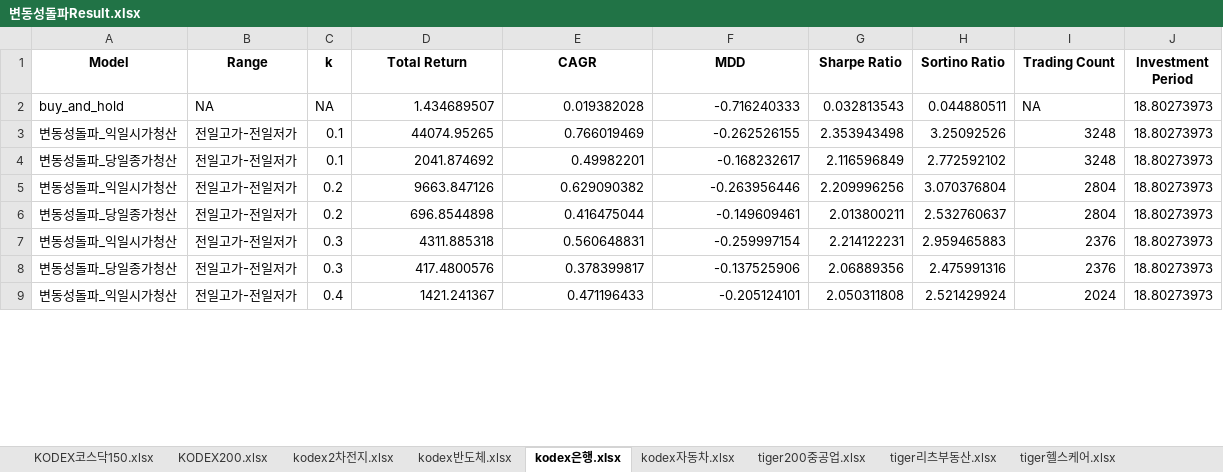
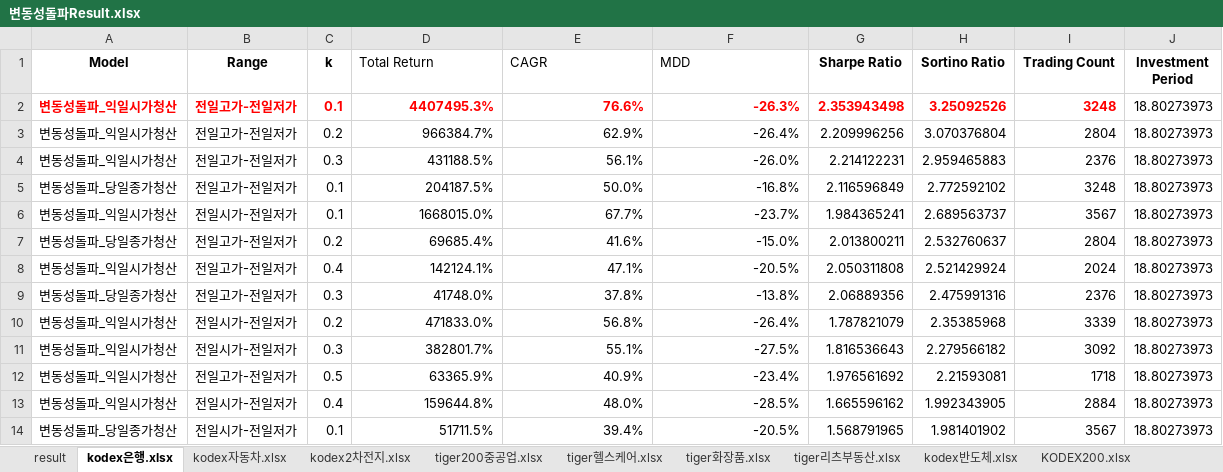
Before and after one commit to zalankr/git_folder, an Excel workbook: 변동성돌파Result.xlsx, sheet kodex은행.xlsx, drawn as a sheet; only a part is shown; values as stored, in another font and other column widths than the file's, no borders; removed rows and columns are numbered as before the commit, all else as after; the diff covers the shown part only; the diff names each change by its address in the sheet, - before the commit and + after, or states it on an @@ line.

Commit message:
renamed:    "sectorETF_\353\263\200\353\217\231\354\204\261\353\217\214\355\214\214_Backtest5.py" -> "sectorETF_\353\263\200\353\217\231\354\204\261\353\217\214\355\214\214_Backtest_Fin.py" 	modified:   "\353\263\200\353\217\231\354\204\261\353\217\214\355\214\214Result.xlsx"

```diff
--- a/변동성돌파Result.xlsx (sheet kodex은행.xlsx)
+++ b/변동성돌파Result.xlsx (sheet kodex은행.xlsx)
+sheet tab: result
@@ sheet tab order changed: result | kodex은행.xlsx | kodex자동차.xlsx | kodex2차전지.xlsx | tiger200중공업.xlsx | tiger헬스케어.xlsx | tiger화장품.xlsx | tiger리츠부동산.xlsx | kodex반도체.xlsx | KODEX200.xlsx @@
@@ D1:F1 bold: on → off, alignment: center → left @@
-row 2: buy_and_hold | NA | NA | 1.434689507 | 0.019382028 | -0.716240333 | 0.032813543 | 0.044880511 | NA | 18.80273973
@@ A2:I2 bold: off → on, text colour: black → #FF0000 @@
-D2 (Total Return): 44074.95265
+D2 (Total Return): 4407495.3%
-E2 (CAGR): 0.766019469
+E2 (CAGR): 76.6%
-F2 (MDD): -0.262526155
+F2 (MDD): -26.3%
-row 4: 변동성돌파_당일종가청산 | 전일고가-전일저가 | 0.1 | 2041.874692 | 0.49982201 | -0.168232617 | 2.116596849 | 2.772592102 | 3248 | 18.80273973
-D3 (Total Return): 9663.847126
+D3 (Total Return): 966384.7%
-E3 (CAGR): 0.629090382
+E3 (CAGR): 62.9%
-F3 (MDD): -0.263956446
+F3 (MDD): -26.4%
-row 6: 변동성돌파_당일종가청산 | 전일고가-전일저가 | 0.2 | 696.8544898 | 0.416475044 | -0.149609461 | 2.013800211 | 2.532760637 | 2804 | 18.80273973
-D4 (Total Return): 4311.885318
+D4 (Total Return): 431188.5%
-E4 (CAGR): 0.560648831
+E4 (CAGR): 56.1%
-F4 (MDD): -0.259997154
+F4 (MDD): -26.0%
+row 5: 변동성돌파_당일종가청산 | 전일고가-전일저가 | 0.1 | 204187.5% | 50.0% | -16.8% | 2.116596849 | 2.772592102 | 3248 | 18.80273973
+row 6: 변동성돌파_익일시가청산 | 전일시가-전일저가 | 0.1 | 1668015.0% | 67.7% | -23.7% | 1.984365241 | 2.689563737 | 3567 | 18.80273973
+row 7: 변동성돌파_당일종가청산 | 전일고가-전일저가 | 0.2 | 69685.4% | 41.6% | -15.0% | 2.013800211 | 2.532760637 | 2804 | 18.80273973
+row 8: 변동성돌파_익일시가청산 | 전일고가-전일저가 | 0.4 | 142124.1% | 47.1% | -20.5% | 2.050311808 | 2.521429924 | 2024 | 18.80273973
-D9 (Total Return): 417.4800576
+D9 (Total Return): 41748.0%
-E9 (CAGR): 0.378399817
+E9 (CAGR): 37.8%
-F9 (MDD): -0.137525906
+F9 (MDD): -13.8%
+row 10: 변동성돌파_익일시가청산 | 전일시가-전일저가 | 0.2 | 471833.0% | 56.8% | -26.4% | 1.787821079 | 2.35385968 | 3339 | 18.80273973
+row 11: 변동성돌파_익일시가청산 | 전일시가-전일저가 | 0.3 | 382801.7% | 55.1% | -27.5% | 1.816536643 | 2.279566182 | 3092 | 18.80273973
+row 12: 변동성돌파_익일시가청산 | 전일고가-전일저가 | 0.5 | 63365.9% | 40.9% | -23.4% | 1.976561692 | 2.21593081 | 1718 | 18.80273973
-B13 (Range): 전일고가-전일저가
+B13 (Range): 전일시가-전일저가
-D13 (Total Return): 1421.241367
+D13 (Total Return): 159644.8%
-E13 (CAGR): 0.471196433
+E13 (CAGR): 48.0%
-F13 (MDD): -0.205124101
+F13 (MDD): -28.5%
-G13 (Sharpe Ratio): 2.050311808
+G13 (Sharpe Ratio): 1.665596162
-H13 (Sortino Ratio): 2.521429924
+H13 (Sortino Ratio): 1.992343905
-I13 (Trading Count): 2024
+I13 (Trading Count): 2884
+row 14: 변동성돌파_당일종가청산 | 전일시가-전일저가 | 0.1 | 51711.5% | 39.4% | -20.5% | 1.568791965 | 1.981401902 | 3567 | 18.80273973
```
Also changed, not shown: 26 added rows, 31 removed rows and 56 edited cells elsewhere in this sheet, sheet tiger화장품.xlsx, sheet tiger헬스케어.xlsx, sheet tiger리츠부동산.xlsx, sheet kodex자동차.xlsx, sheet tiger200중공업.xlsx, sheet kodex2차전지.xlsx, 2 more sheets, 1 other file.
